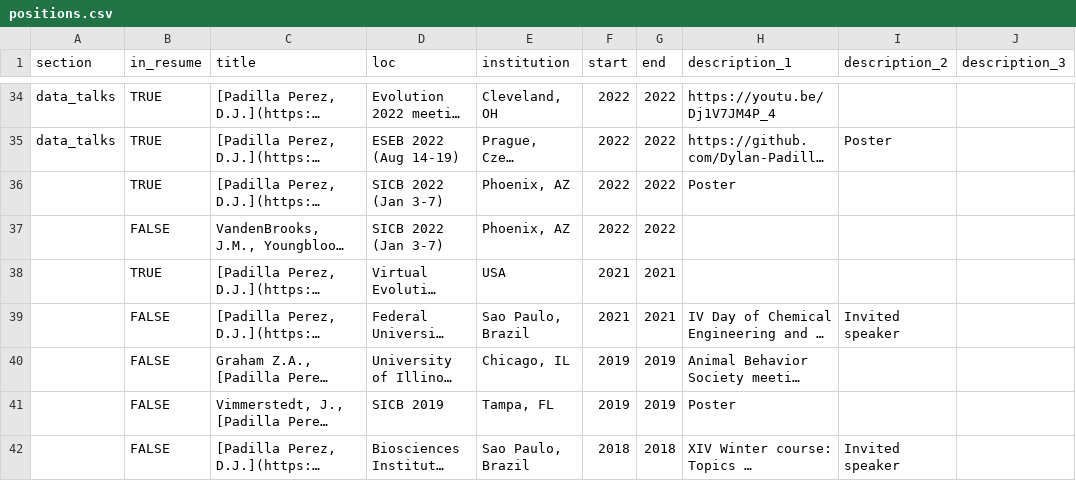
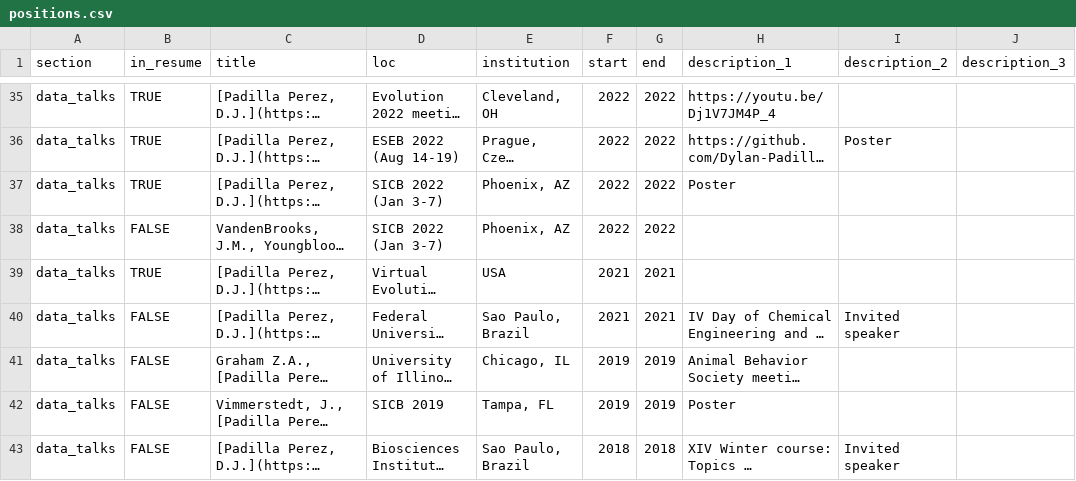
Before and after one commit to Dylan-Padilla/pagedown-cv, a CSV file: positions.csv, drawn as a sheet; only a part is shown, gaps mark what is left out; long unchanged cells end in …; addresses are those after the commit; the diff covers the shown part only; the diff names each change by its address in the sheet, - before the commit and + after, or states it on an @@ line.

```diff
--- a/positions.csv
+++ b/positions.csv
-A37:A43 (section): (empty)
+A37:A43 (section): data_talks
```
Also changed, not shown: 1 added row and 8 edited cells elsewhere in this file, 14 other files.
